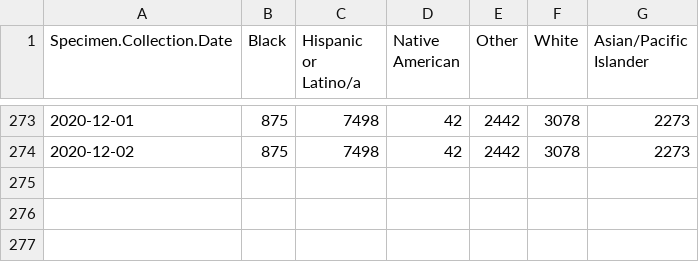
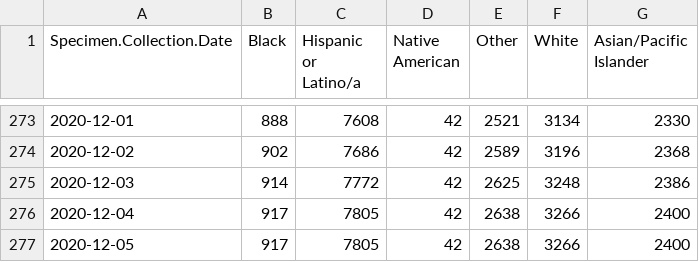
Before and after one commit to alexramiller/Policylink-Covid-Dashboard, a CSV file: sf_race_cumulative.csv, drawn as a sheet; only a part is shown, gaps mark what is left out; the diff covers the shown part only.

```diff
--- a/sf_race_cumulative.csv
+++ b/sf_race_cumulative.csv
@@ -273,2 +273,5 @@
-2020-12-01,875,7498,42,2442,3078,2273
-2020-12-02,875,7498,42,2442,3078,2273
+2020-12-01,888,7608,42,2521,3134,2330
+2020-12-02,902,7686,42,2589,3196,2368
+2020-12-03,914,7772,42,2625,3248,2386
+2020-12-04,917,7805,42,2638,3266,2400
+2020-12-05,917,7805,42,2638,3266,2400
```
Also changed, not shown: 82 edited cells elsewhere in this file, covid_bay_counties.csv.
